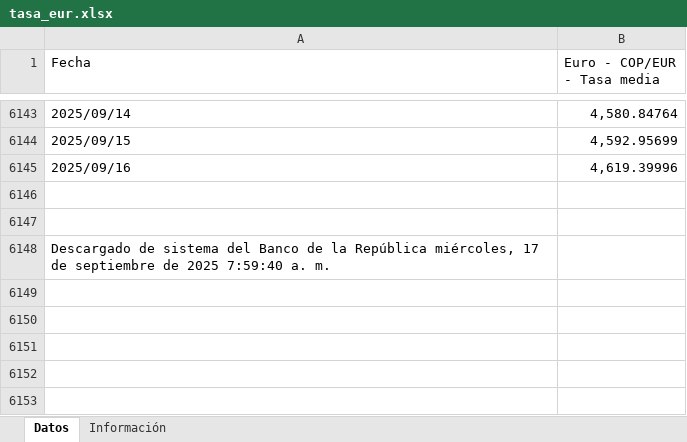
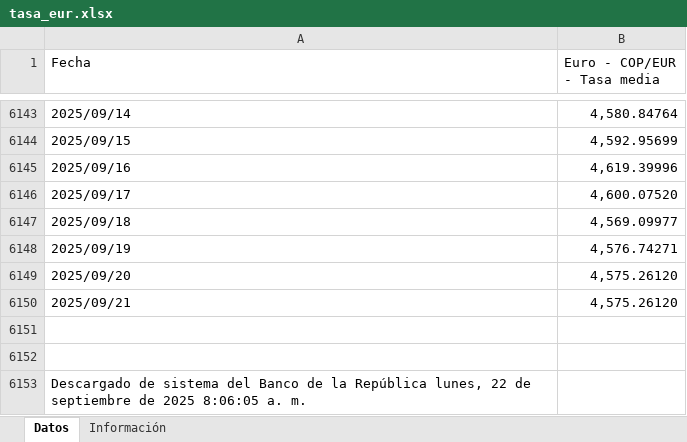
Before and after one commit to victorferreiradev/Cambio-Colombia, an Excel workbook: data/tasa_eur.xlsx, sheet Datos, drawn as a sheet; only a part is shown, gaps mark what is left out; values as stored, in another font and other column widths than the file's, no borders; addresses are those after the commit; the diff names each change by its address in the sheet, - before the commit and + after, or states it on an @@ line.

```diff
--- a/data/tasa_eur.xlsx (sheet Datos)
+++ b/data/tasa_eur.xlsx (sheet Datos)
+row 6146: 2025/09/17 | 4,600.07520
+row 6147: 2025/09/18 | 4,569.09977
+row 6148: 2025/09/19 | 4,576.74271
+row 6149: 2025/09/20 | 4,575.26120
+row 6150: 2025/09/21 | 4,575.26120
-A6153 (Fecha): …la República miércoles, 17 de septiembre de 2025 7:59:40 a. m.
+A6153 (Fecha): …la República lunes, 22 de septiembre de 2025 8:06:05 a. m.
```
Also changed, not shown: data/tasa_usd.xlsx.
